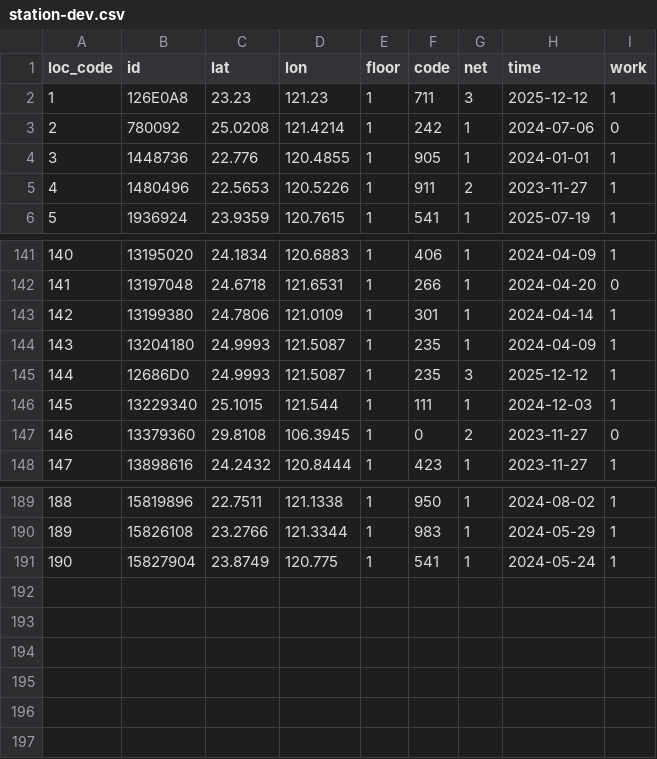
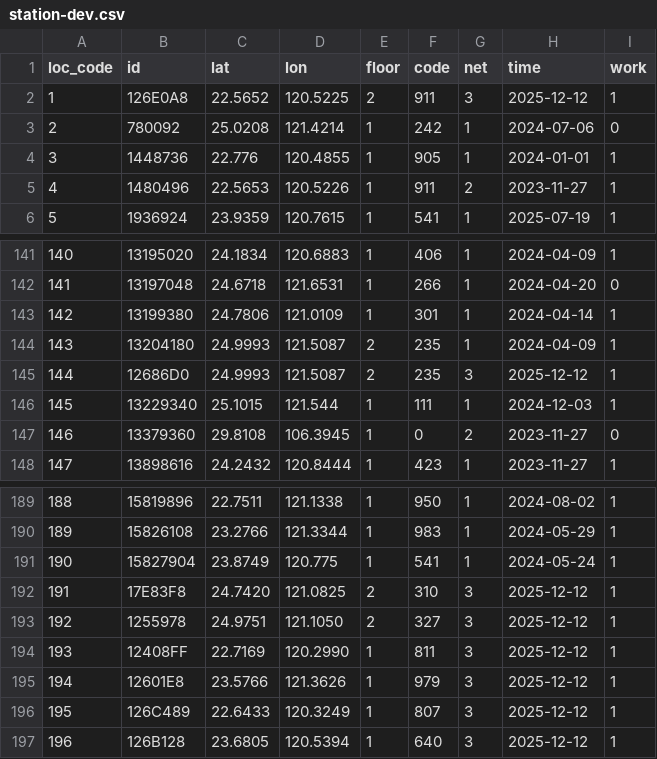
Before and after one commit to ExpTechTW/API, a CSV file: resource/station-dev.csv, drawn as a sheet; only a part is shown, gaps mark what is left out.

Commit message:
fix: station-list (#195)

```diff
--- a/resource/station-dev.csv
+++ b/resource/station-dev.csv
@@ -1,3 +1,3 @@
 loc_code,id,lat,lon,floor,code,net,time,work
-1,126E0A8,23.23,121.23,1,711,3,2025-12-12,1
+1,126E0A8,22.5652,120.5225,2,911,3,2025-12-12,1
 2,780092,25.0208,121.4214,1,242,1,2024-07-06,0
@@ -143,4 +143,4 @@ loc_code,id,lat,lon,floor,code,net,time,work
 142,13199380,24.7806,121.0109,1,301,1,2024-04-14,1
-143,13204180,24.9993,121.5087,1,235,1,2024-04-09,1
-144,12686D0,24.9993,121.5087,1,235,3,2025-12-12,1
+143,13204180,24.9993,121.5087,2,235,1,2024-04-09,1
+144,12686D0,24.9993,121.5087,2,235,3,2025-12-12,1
 145,13229340,25.1015,121.544,1,111,1,2024-12-03,1
@@ -191 +191,7 @@ loc_code,id,lat,lon,floor,code,net,time,work
 190,15827904,23.8749,120.775,1,541,1,2024-05-24,1
+191,17E83F8,24.7420,121.0825,2,310,3,2025-12-12,1
+192,1255978,24.9751,121.1050,2,327,3,2025-12-12,1
+193,12408FF,22.7169,120.2990,1,811,3,2025-12-12,1
+194,12601E8,23.5766,121.3626,1,979,3,2025-12-12,1
+195,126C489,22.6433,120.3249,1,807,3,2025-12-12,1
+196,126B128,23.6805,120.5394,1,640,3,2025-12-12,1
```
